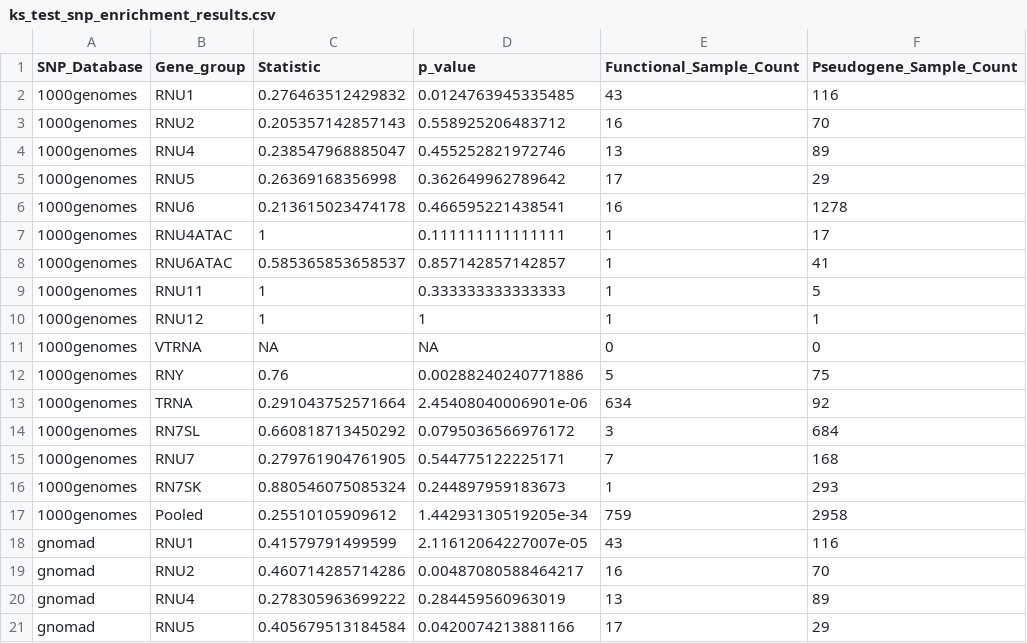
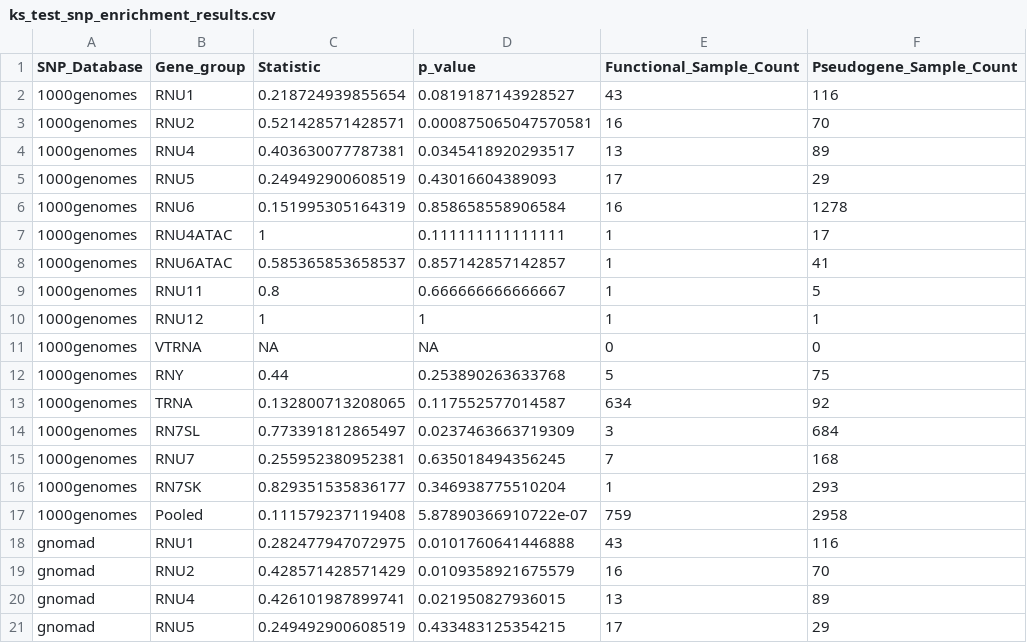
Before and after one commit to NadiaPrasetyo/ncRNA-pseudogenes, a CSV file: results/ks_test_snp_enrichment_results.csv, drawn as a sheet; only a part is shown; the diff covers the shown part only.

```diff
--- a/results/ks_test_snp_enrichment_results.csv
+++ b/results/ks_test_snp_enrichment_results.csv
@@ -1,21 +1,21 @@
 "SNP_Database","Gene_group","Statistic","p_value","Functional_Sample_Count","Pseudogene_Sample_Count"
-"1000genomes","RNU1",0.276463512429832,0.0124763945335485,43,116
-"1000genomes","RNU2",0.205357142857143,0.558925206483712,16,70
-"1000genomes","RNU4",0.238547968885047,0.455252821972746,13,89
-"1000genomes","RNU5",0.26369168356998,0.362649962789642,17,29
-"1000genomes","RNU6",0.213615023474178,0.466595221438541,16,1278
+"1000genomes","RNU1",0.218724939855654,0.0819187143928527,43,116
+"1000genomes","RNU2",0.521428571428571,0.000875065047570581,16,70
+"1000genomes","RNU4",0.403630077787381,0.0345418920293517,13,89
+"1000genomes","RNU5",0.249492900608519,0.43016604389093,17,29
+"1000genomes","RNU6",0.151995305164319,0.858658558906584,16,1278
 "1000genomes","RNU4ATAC",1,0.111111111111111,1,17
 "1000genomes","RNU6ATAC",0.585365853658537,0.857142857142857,1,41
-"1000genomes","RNU11",1,0.333333333333333,1,5
+"1000genomes","RNU11",0.8,0.666666666666667,1,5
 "1000genomes","RNU12",1,1,1,1
 "1000genomes","VTRNA",NA,NA,0,0
-"1000genomes","RNY",0.76,0.00288240240771886,5,75
-"1000genomes","TRNA",0.291043752571664,2.45408040006901e-06,634,92
-"1000genomes","RN7SL",0.660818713450292,0.0795036566976172,3,684
-"1000genomes","RNU7",0.279761904761905,0.544775122225171,7,168
-"1000genomes","RN7SK",0.880546075085324,0.244897959183673,1,293
-"1000genomes","Pooled",0.25510105909612,1.44293130519205e-34,759,2958
-"gnomad","RNU1",0.41579791499599,2.11612064227007e-05,43,116
-"gnomad","RNU2",0.460714285714286,0.00487080588464217,16,70
-"gnomad","RNU4",0.278305963699222,0.284459560963019,13,89
-"gnomad","RNU5",0.405679513184584,0.0420074213881166,17,29
+"1000genomes","RNY",0.44,0.253890263633768,5,75
+"1000genomes","TRNA",0.132800713208065,0.117552577014587,634,92
+"1000genomes","RN7SL",0.773391812865497,0.0237463663719309,3,684
+"1000genomes","RNU7",0.255952380952381,0.635018494356245,7,168
+"1000genomes","RN7SK",0.829351535836177,0.346938775510204,1,293
+"1000genomes","Pooled",0.111579237119408,5.87890366910722e-07,759,2958
+"gnomad","RNU1",0.282477947072975,0.0101760641446888,43,116
+"gnomad","RNU2",0.428571428571429,0.0109358921675579,16,70
+"gnomad","RNU4",0.426101987899741,0.021950827936015,13,89
+"gnomad","RNU5",0.249492900608519,0.433483125354215,17,29
```
Also changed, not shown: 58 edited cells elsewhere in this file, results/ambiguous_gene_predictions.csv, 28 other files.
